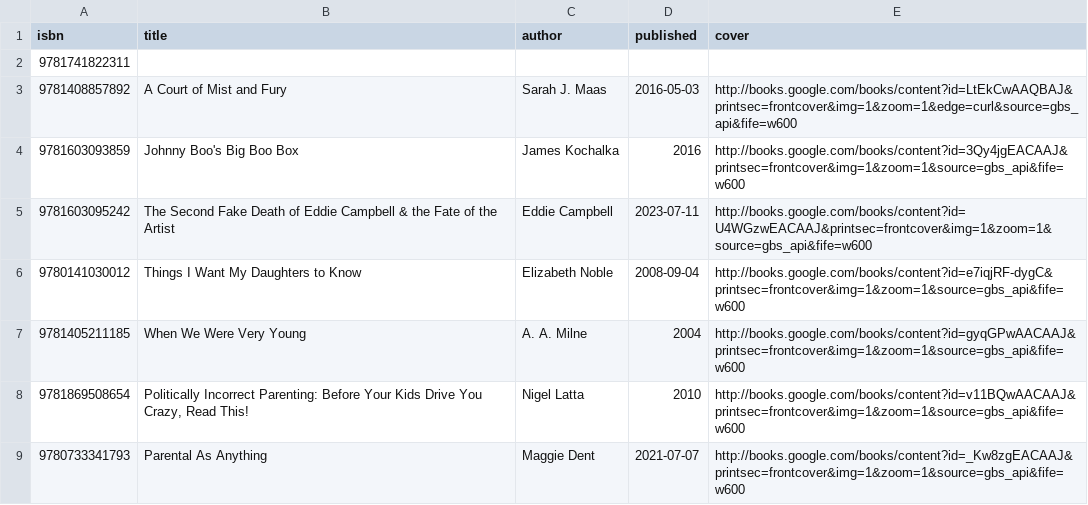
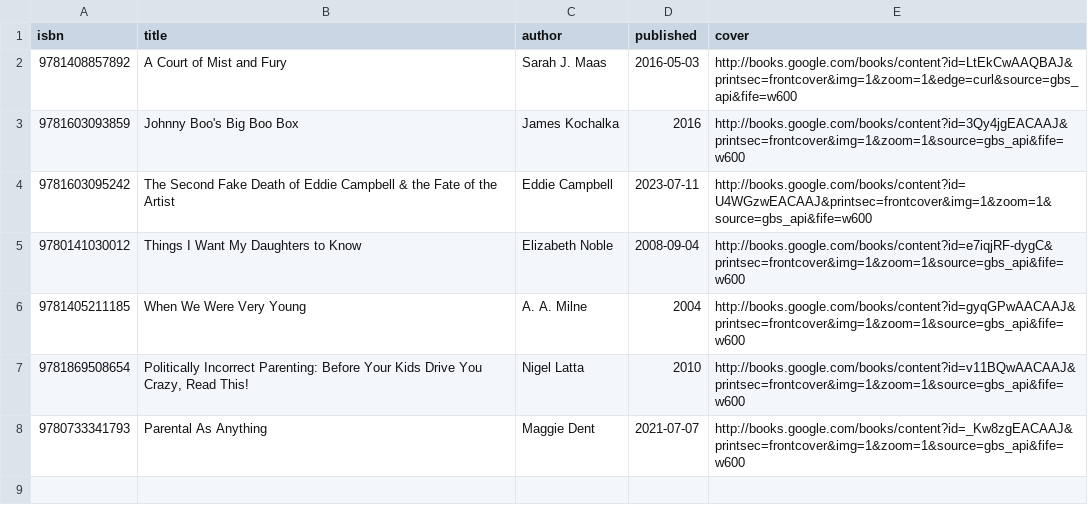
Before and after one commit to AmberLee2427/LibraryScanner, a CSV file: library.csv, drawn as a sheet; the diff names each change by its address in the sheet, - before the commit and + after, or states it on an @@ line.

```diff
--- a/library.csv
+++ b/library.csv
-row 2: 9781741822311
```
Also changed, not shown: 4 other files.
